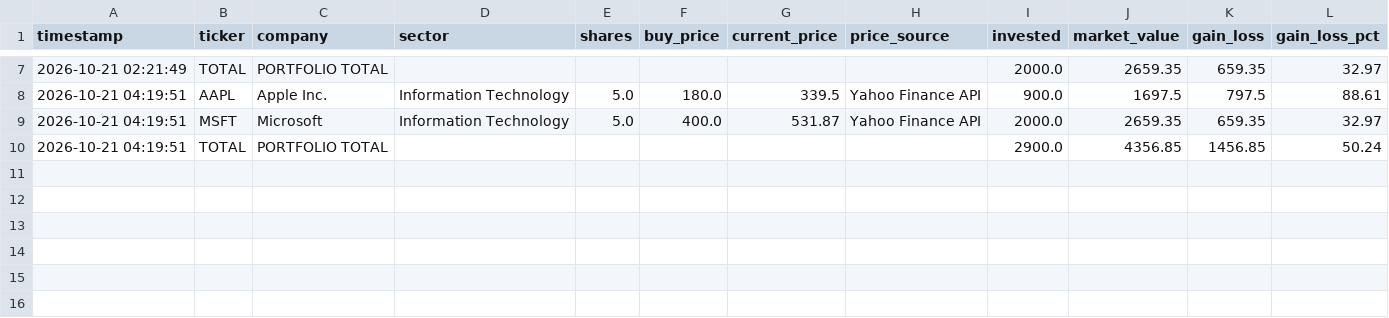
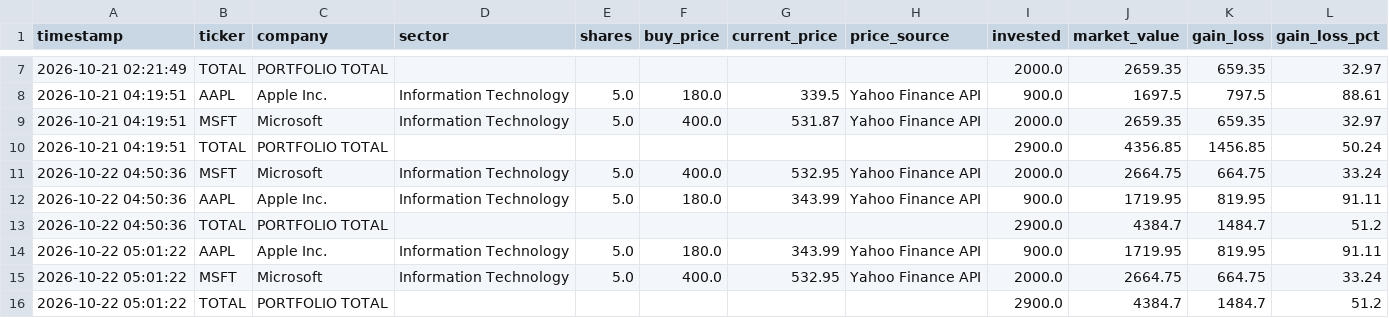
Before and after one commit to sadiaislam2023/Datheon_Python_Programming_Internship, a CSV file: Task-02-Stock-Portfolio-Performance_Tracker/portfolio_summary.csv, drawn as a sheet; only a part is shown, gaps mark what is left out; the diff names each change by its address in the sheet, - before the commit and + after, or states it on an @@ line.

Commit message:
Add stock portfolio tracker with readme

```diff
--- a/Task-02-Stock-Portfolio-Performance_Tracker/portfolio_summary.csv
+++ b/Task-02-Stock-Portfolio-Performance_Tracker/portfolio_summary.csv
+row 11: 2026-10-22 04:50:36 | MSFT | Microsoft | Information Technology | 5.0 | 400.0 | 532.95 | Yahoo Finance API | 2000.0 | 2664.75 | 664.75 | 33.24
+row 12: 2026-10-22 04:50:36 | AAPL | Apple Inc. | Information Technology | 5.0 | 180.0 | 343.99 | Yahoo Finance API | 900.0 | 1719.95 | 819.95 | 91.11
+row 13: 2026-10-22 04:50:36 | TOTAL | PORTFOLIO TOTAL |  |  |  |  |  | 2900.0 | 4384.7 | 1484.7 | 51.2
+row 14: 2026-10-22 05:01:22 | AAPL | Apple Inc. | Information Technology | 5.0 | 180.0 | 343.99 | Yahoo Finance API | 900.0 | 1719.95 | 819.95 | 91.11
+row 15: 2026-10-22 05:01:22 | MSFT | Microsoft | Information Technology | 5.0 | 400.0 | 532.95 | Yahoo Finance API | 2000.0 | 2664.75 | 664.75 | 33.24
+row 16: 2026-10-22 05:01:22 | TOTAL | PORTFOLIO TOTAL |  |  |  |  |  | 2900.0 | 4384.7 | 1484.7 | 51.2
```
Also changed, not shown: 11 other files.
